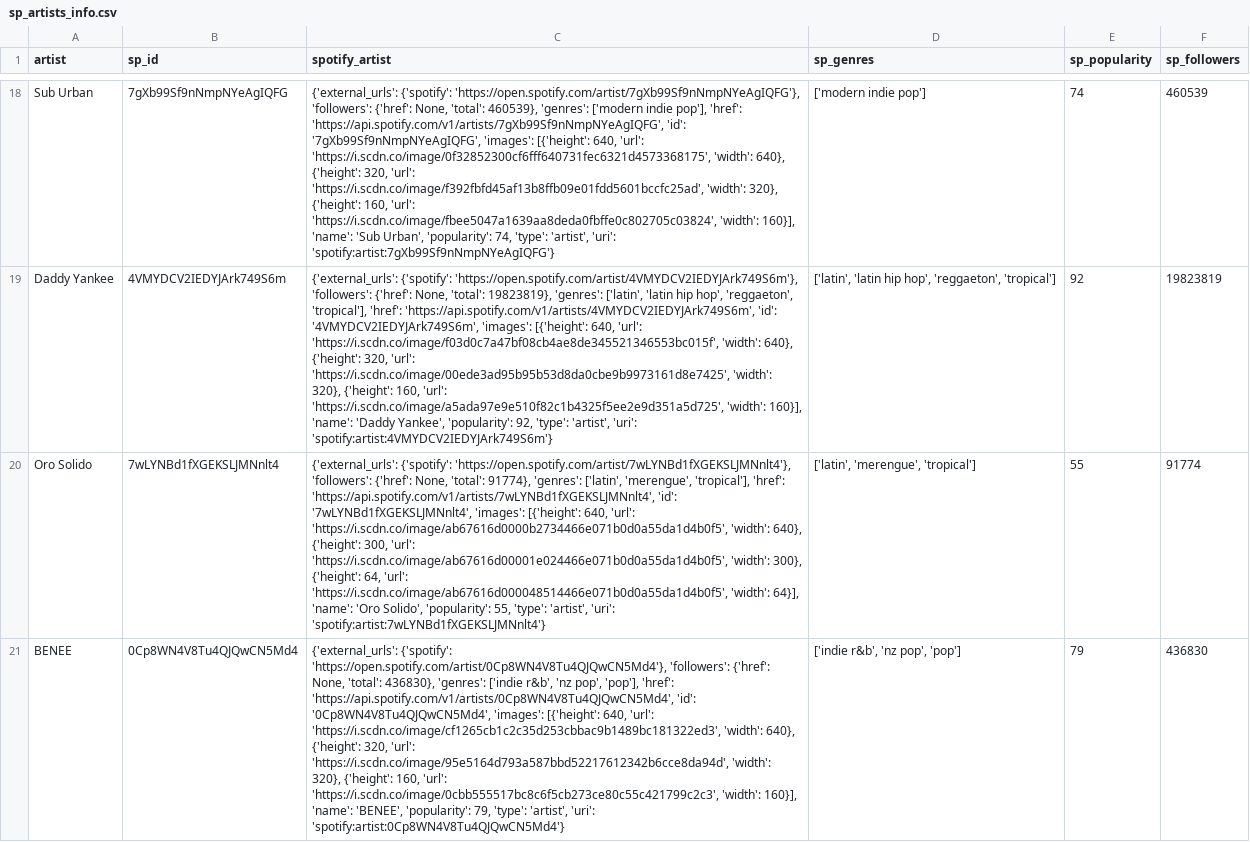
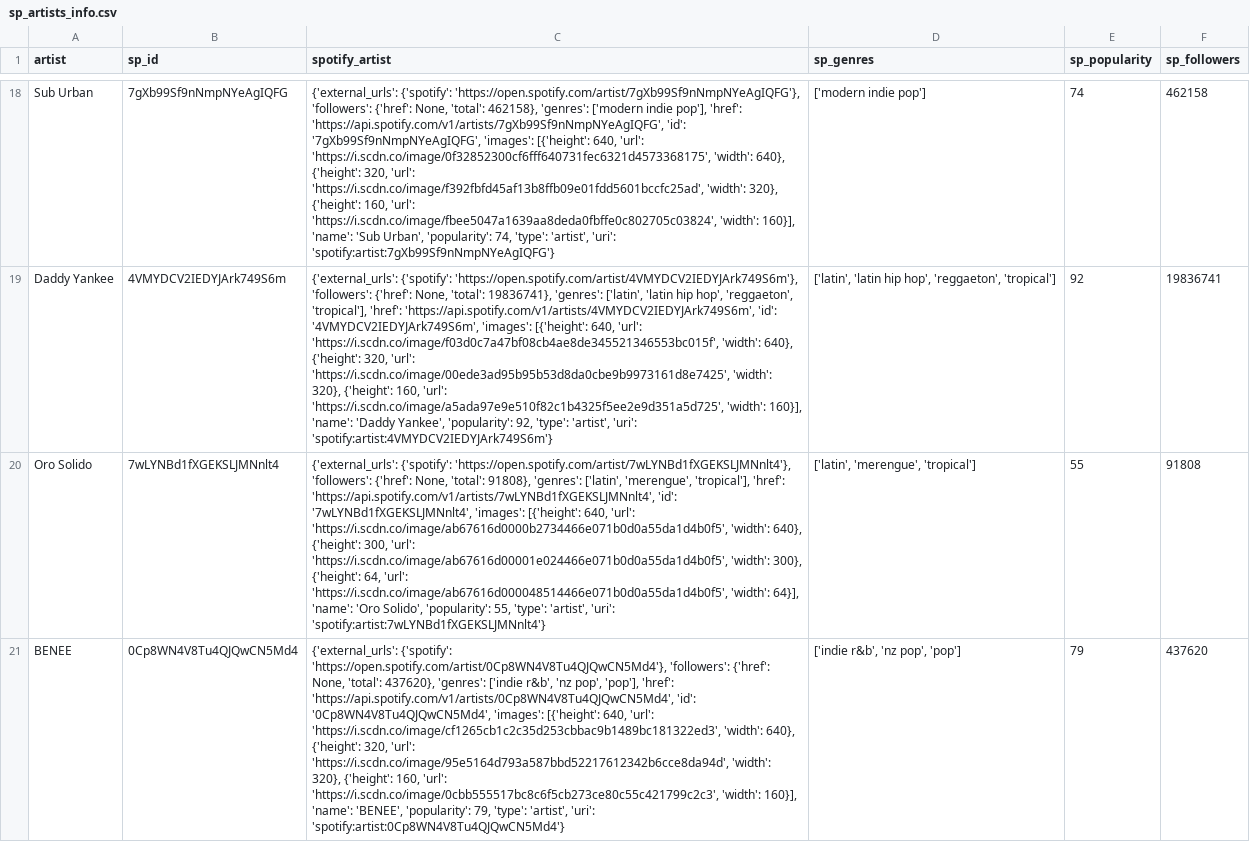
Before and after one commit to gabrielanakasato/ironhack-daft, a CSV file: proj/project03-tiktok-viral-songs/exported_df/sp_artists_info.csv, drawn as a sheet; only a part is shown, gaps mark what is left out; the diff covers the shown part only; the diff names each change by its address in the sheet, - before the commit and + after, or states it on an @@ line.

```diff
--- a/proj/project03-tiktok-viral-songs/exported_df/sp_artists_info.csv
+++ b/proj/project03-tiktok-viral-songs/exported_df/sp_artists_info.csv
-C18 (spotify_artist): …None, 'total': 460539}, 'genres': ['modern…
+C18 (spotify_artist): …None, 'total': 462158}, 'genres': ['modern…
-F18 (sp_followers): 460539
+F18 (sp_followers): 462158
-C19 (spotify_artist): …None, 'total': 19823819}, 'genres': ['latin',…
+C19 (spotify_artist): …None, 'total': 19836741}, 'genres': ['latin',…
-F19 (sp_followers): 19823819
+F19 (sp_followers): 19836741
-C20 (spotify_artist): …None, 'total': 91774}, 'genres': ['latin',…
+C20 (spotify_artist): …None, 'total': 91808}, 'genres': ['latin',…
-F20 (sp_followers): 91774
+F20 (sp_followers): 91808
-C21 (spotify_artist): …None, 'total': 436830}, 'genres': ['indie…
+C21 (spotify_artist): …None, 'total': 437620}, 'genres': ['indie…
-F21 (sp_followers): 436830
+F21 (sp_followers): 437620
```
Also changed, not shown: 162 edited cells elsewhere in this file, 5 other files.
